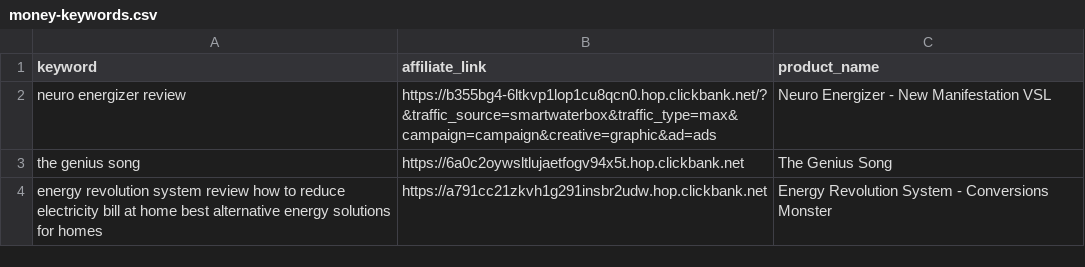
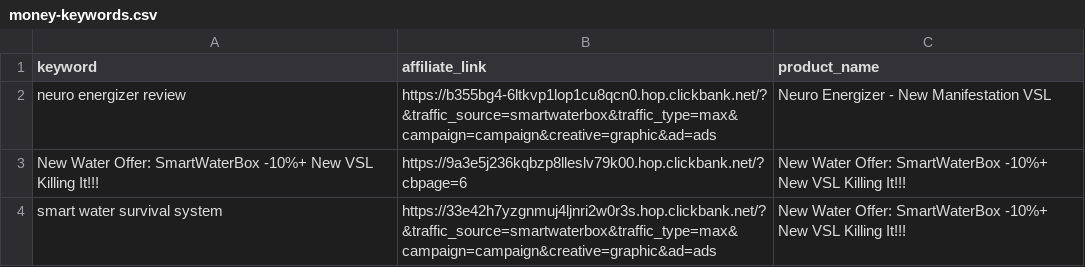
Before and after one commit to startknowledge/ultra-static-seo-engine, a CSV file: money-keywords.csv, drawn as a sheet; removed rows and columns are numbered as before the commit, all else as after; the diff names each change by its address in the sheet, - before the commit and + after, or states it on an @@ line.

Commit message:
🚀 update [skip ci]

```diff
--- a/money-keywords.csv
+++ b/money-keywords.csv
-row 3: the genius song | https://6a0c2oywsltlujaetfogv94x5t.hop.clickbank.net | The Genius Song
-row 4: energy revolution system review how to reduce electricity bill at home best alternative energy solutions for homes | https://a791cc21zkvh1g291insbr2udw.hop.clickbank.net | Energy Revolution System - Conversions Monster
+row 3: New Water Offer: SmartWaterBox -10%+ New VSL Killing It!!! | https://9a3e5j236kqbzp8lleslv79k00.hop.clickbank.net/?cbpage=6 | New Water Offer: SmartWaterBox -10%+ New VSL Killing It!!!
+row 4: smart water survival system | https://33e42h7yzgnmuj4ljnri2w0r3s.hop.clickbank.net/?&traffic_source=smartwaterbox&traffic_type=max&campaign=campaign&creative=graphic&ad=ads | New Water Offer: SmartWaterBox -10%+ New VSL Killing It!!!
```
